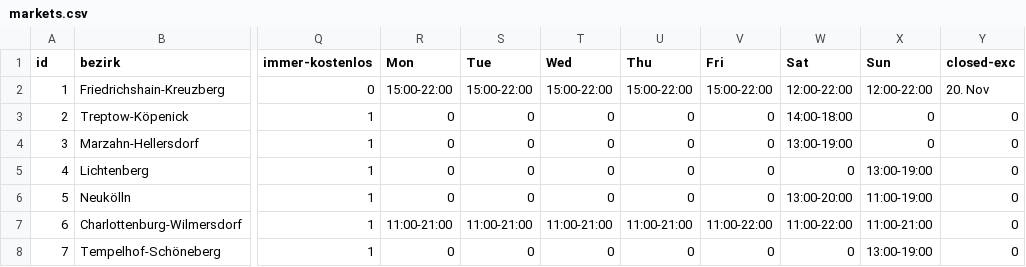
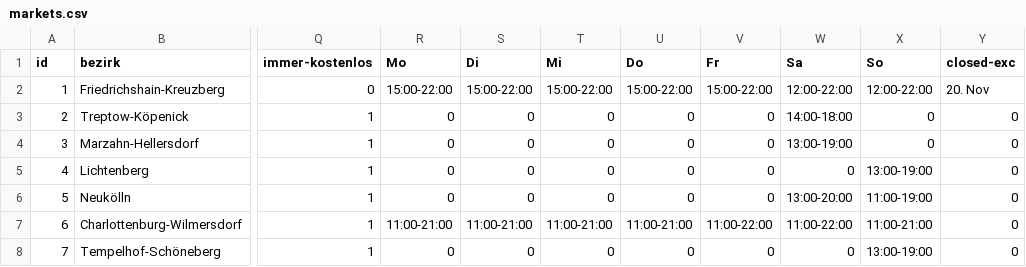
Before and after one commit to technologiestiftung/weihnachtsmarktkarte, a CSV file: public/markets.csv, drawn as a sheet; only a part is shown, gaps mark what is left out; the diff names each change by its address in the sheet, - before the commit and + after, or states it on an @@ line.

Commit message:
fix(market.csv): Wochentage in Deutsch

```diff
--- a/public/markets.csv
+++ b/public/markets.csv
-R1: Mon
+R1: Mo
-S1: Tue
+S1: Di
-T1: Wed
+T1: Mi
-U1: Thu
+U1: Do
-V1: Fri
+V1: Fr
-W1: Sat
+W1: Sa
-X1: Sun
+X1: So
```
